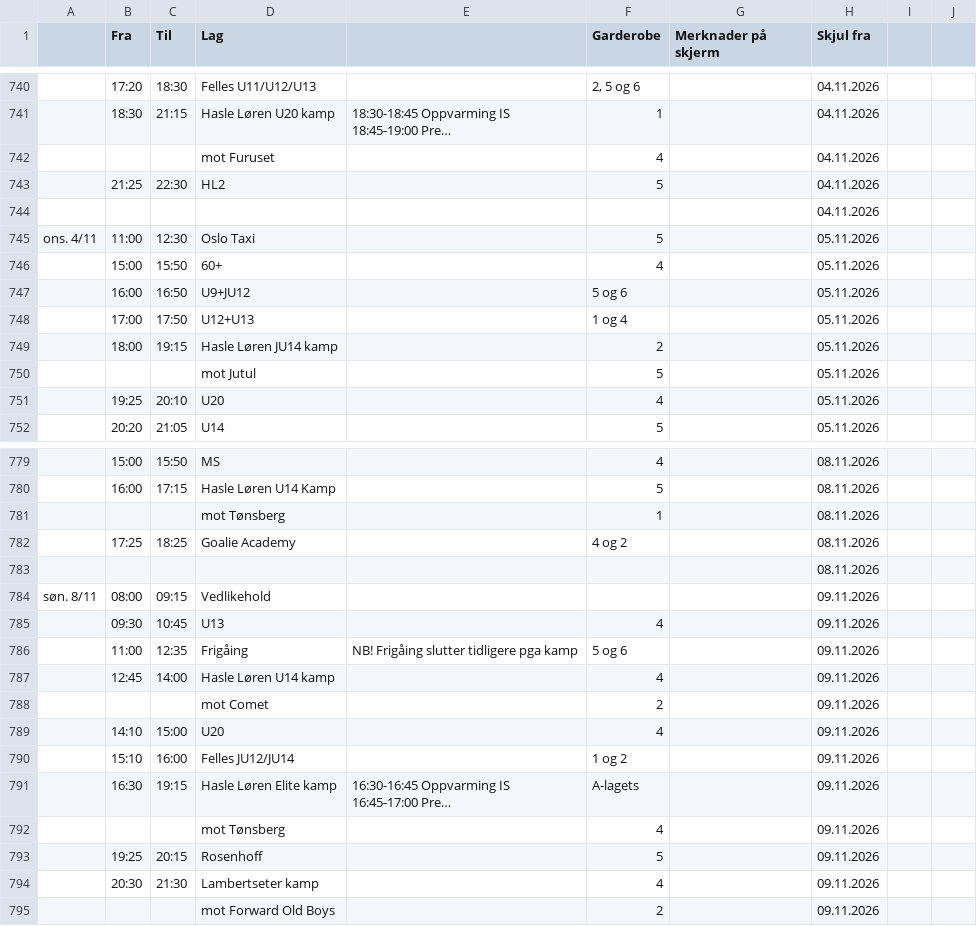
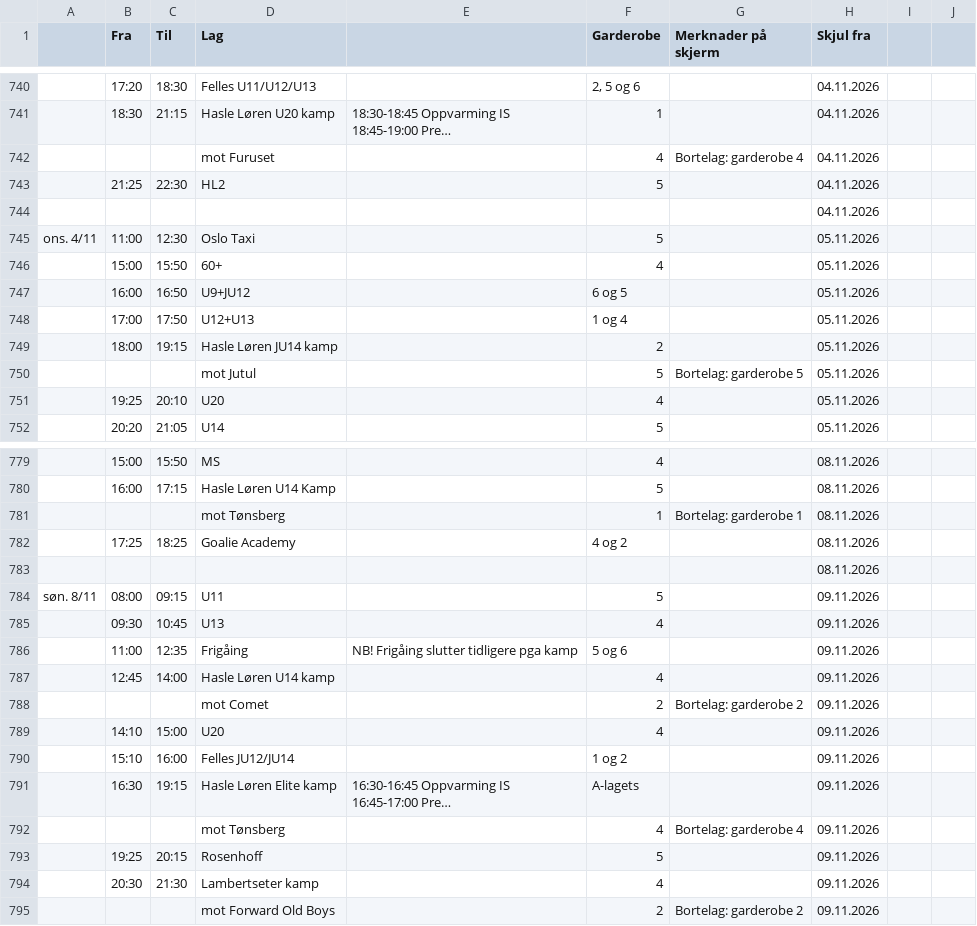
Before and after one commit to rislerasle1/resultater, a CSV file: data/schedule.csv, drawn as a sheet; only a part is shown, gaps mark what is left out; long unchanged cells end in …; the diff names each change by its address in the sheet, - before the commit and + after, or states it on an @@ line.

Commit message:
Oppdater istider (2026-10-28 14:13 UTC)

```diff
--- a/data/schedule.csv
+++ b/data/schedule.csv
-G742 (Merknader på skjerm): (empty)
+G742 (Merknader på skjerm): Bortelag: garderobe 4
-F747 (Garderobe): 5 og 6
+F747 (Garderobe): 6 og 5
-G750 (Merknader på skjerm): (empty)
+G750 (Merknader på skjerm): Bortelag: garderobe 5
-G781 (Merknader på skjerm): (empty)
+G781 (Merknader på skjerm): Bortelag: garderobe 1
-D784 (Lag): Vedlikehold
+D784 (Lag): U11
-F784 (Garderobe): (empty)
+F784 (Garderobe): 5
-G788 (Merknader på skjerm): (empty)
+G788 (Merknader på skjerm): Bortelag: garderobe 2
-G792 (Merknader på skjerm): (empty)
+G792 (Merknader på skjerm): Bortelag: garderobe 4
-G795 (Merknader på skjerm): (empty)
+G795 (Merknader på skjerm): Bortelag: garderobe 2
```
